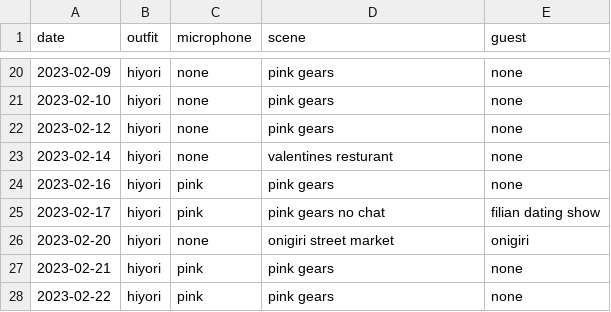
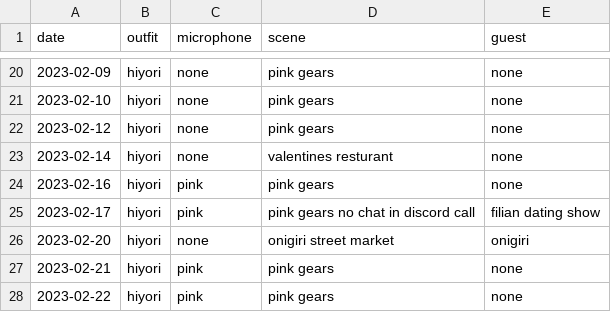
Before and after one commit to Zhe-Vlach-Varon/Neuro-Sings, a CSV file: data/old_microphones.csv, drawn as a sheet; only a part is shown, gaps mark what is left out.

```diff
--- a/data/old_microphones.csv
+++ b/data/old_microphones.csv
@@ -24,3 +24,3 @@ date,outfit,microphone,scene,guest
 2023-02-16,hiyori,pink,pink gears,none
-2023-02-17,hiyori,pink,pink gears no chat,filian dating show
+2023-02-17,hiyori,pink,pink gears no chat in discord call,filian dating show
 2023-02-20,hiyori,none,onigiri street market,onigiri
```
Also changed, not shown: 6 other files.
